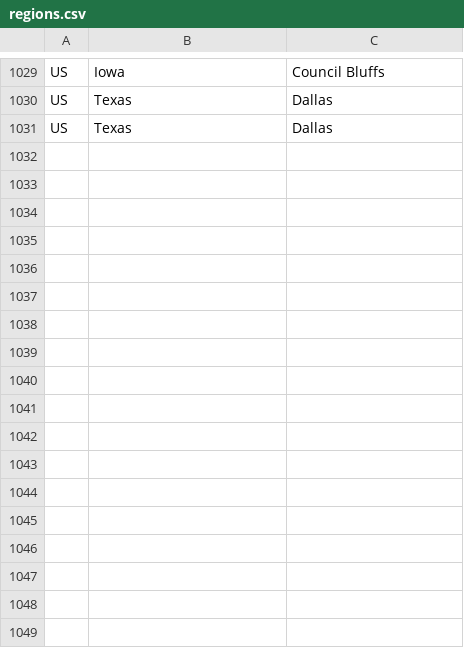
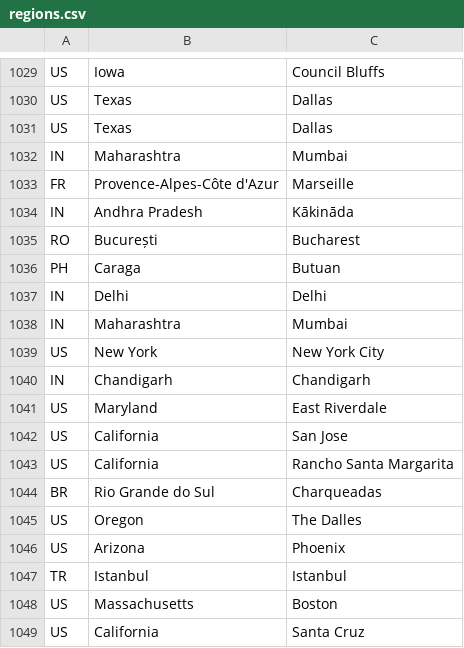
Before and after one commit to adithyarao3103/adithyarao3103.github.io, a CSV file: visitors/regions.csv, drawn as a sheet; only a part is shown, gaps mark what is left out.

Commit message:
visitors

```diff
--- a/visitors/regions.csv
+++ b/visitors/regions.csv
@@ -1031 +1031,19 @@ US, Texas, Dallas
 US, Texas, Dallas
+IN, Maharashtra, Mumbai
+FR, Provence-Alpes-Côte d'Azur, Marseille
+IN, Andhra Pradesh, Kākināda
+RO, București, Bucharest
+PH, Caraga, Butuan
+IN, Delhi, Delhi
+IN, Maharashtra, Mumbai
+US, New York, New York City
+IN, Chandigarh, Chandigarh
+US, Maryland, East Riverdale
+US, California, San Jose
+US, California, Rancho Santa Margarita
+BR, Rio Grande do Sul, Charqueadas
+US, Oregon, The Dalles
+US, Arizona, Phoenix
+TR, Istanbul, Istanbul
+US, Massachusetts, Boston
+US, California, Santa Cruz
```
Also changed, not shown: 2 other files.
